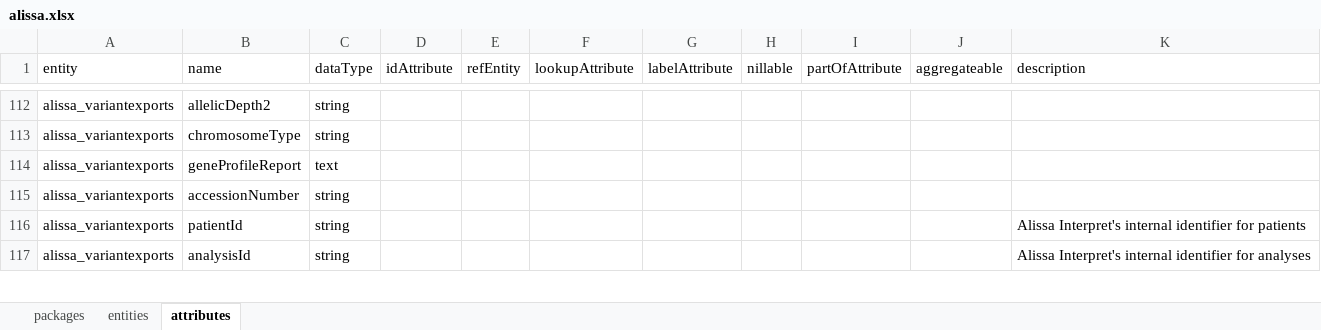
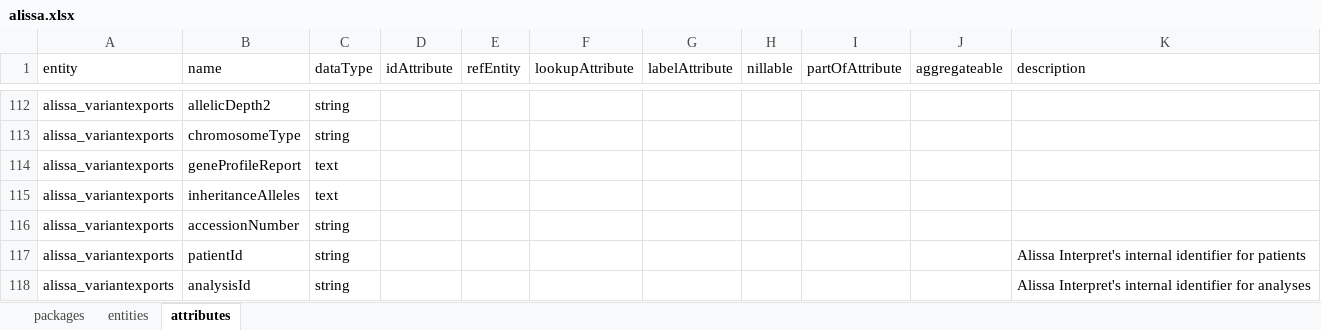
Before and after one commit to molgenis/projects-rd-cosas, an Excel workbook: model/alissa/alissa.xlsx, sheet attributes, drawn as a sheet; only a part is shown, gaps mark what is left out; values as stored, in another font and other column widths than the file's, no borders; the diff names each change by its address in the sheet, - before the commit and + after, or states it on an @@ line.

Commit message:
finialised alissa mapping scripts

```diff
--- a/model/alissa/alissa.xlsx (sheet attributes)
+++ b/model/alissa/alissa.xlsx (sheet attributes)
+row 115: alissa_variantexports | inheritanceAlleles | text
```
Also changed, not shown: 3 other files.
